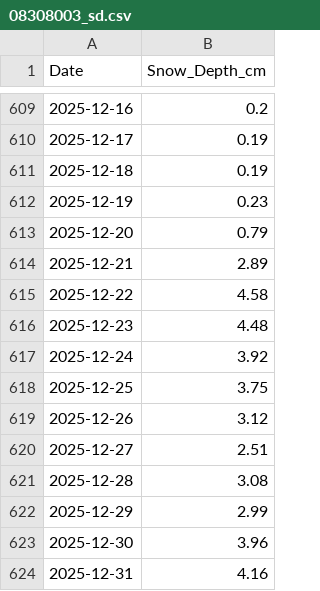
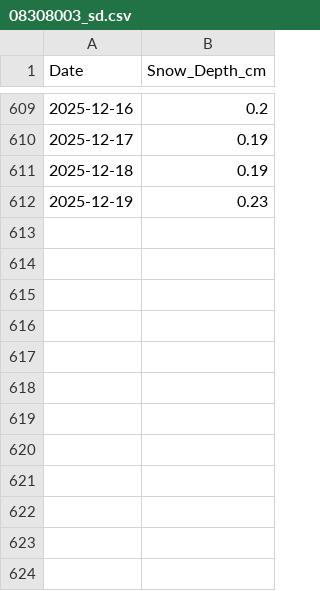
Before and after one commit to javiermedinamen-art/hidromet, a CSV file: data_static/08308003_sd.csv, drawn as a sheet; only a part is shown, gaps mark what is left out.

```diff
--- a/data_static/08308003_sd.csv
+++ b/data_static/08308003_sd.csv
@@ -612,13 +612 @@ Date,Snow_Depth_cm
 2025-12-19,0.23
-2025-12-20,0.79
-2025-12-21,2.89
-2025-12-22,4.58
-2025-12-23,4.48
-2025-12-24,3.92
-2025-12-25,3.75
-2025-12-26,3.12
-2025-12-27,2.51
-2025-12-28,3.08
-2025-12-29,2.99
-2025-12-30,3.96
-2025-12-31,4.16
```
Also changed, not shown: 5 other files.
